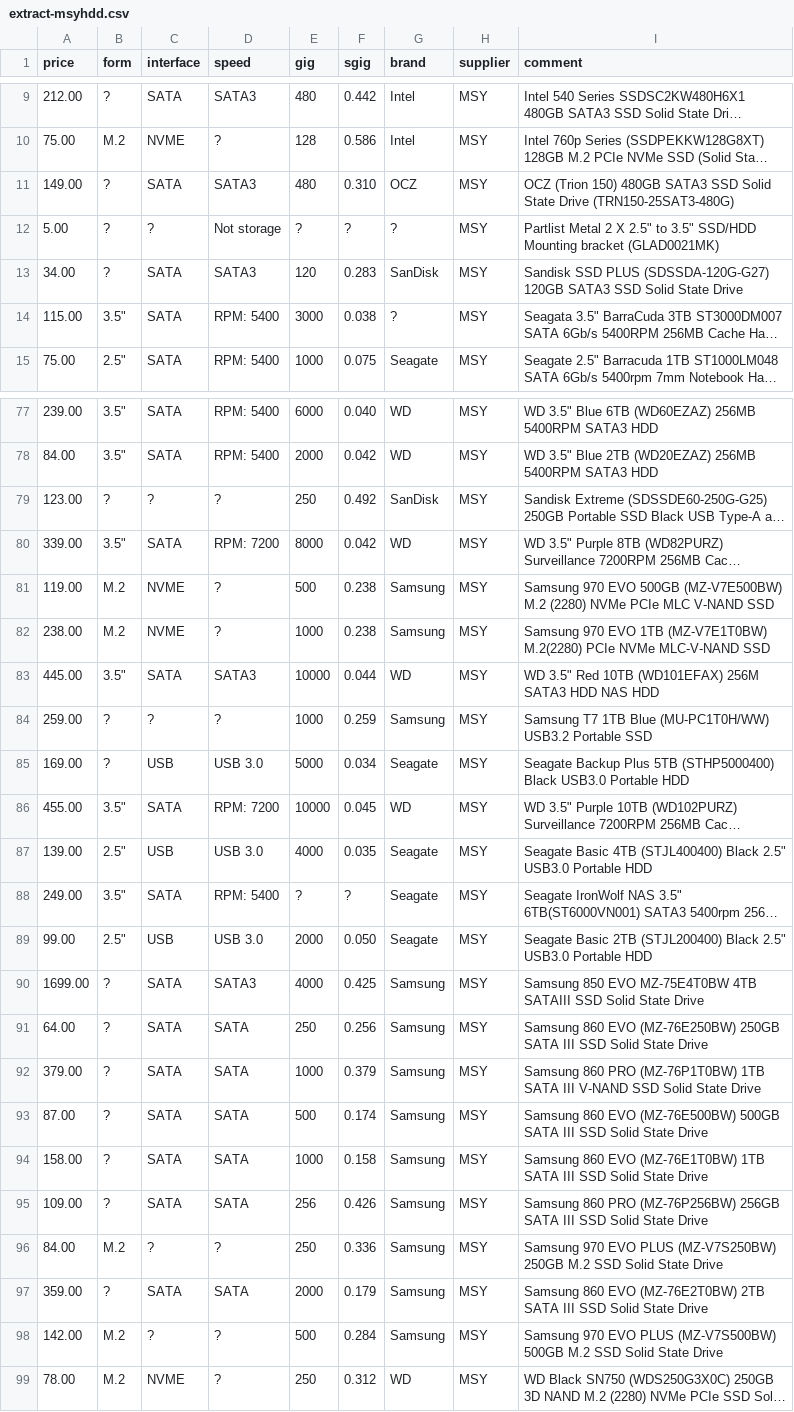
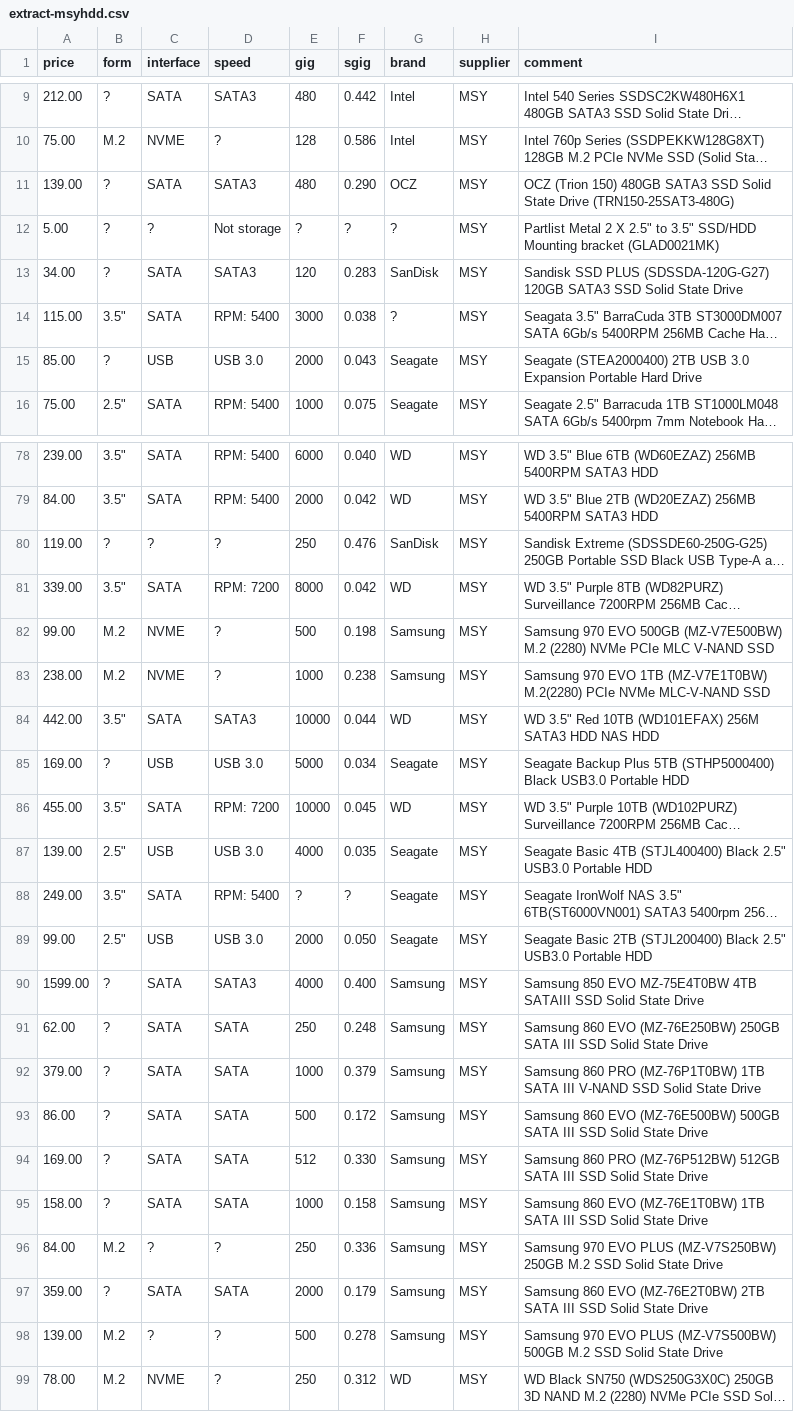
Before and after one commit to hamishcoleman/scrape-storage-prices, a CSV file: extract-msyhdd.csv, drawn as a sheet; only a part is shown, gaps mark what is left out; long unchanged cells end in …; removed rows and columns are numbered as before the commit, all else as after; the diff covers the shown part only; the diff names each change by its address in the sheet, - before the commit and + after, or states it on an @@ line.

```diff
--- a/extract-msyhdd.csv
+++ b/extract-msyhdd.csv
-A11 (price): 149.00
+A11 (price): 139.00
-F11 (sgig): 0.310
+F11 (sgig): 0.290
+row 15: 85.00 | ? | USB | USB 3.0 | 2000 | 0.043 | Seagate | MSY | Seagate (STEA2000400) 2TB USB 3.0 Expansion Portable Hard Drive
-A80 (price): 123.00
+A80 (price): 119.00
-F80 (sgig): 0.492
+F80 (sgig): 0.476
-A82 (price): 119.00
+A82 (price): 99.00
-F82 (sgig): 0.238
+F82 (sgig): 0.198
-A84 (price): 445.00
+A84 (price): 442.00
-row 84: 259.00 | ? | ? | ? | 1000 | 0.259 | Samsung | MSY | Samsung T7 1TB Blue (MU-PC1T0H/WW) USB3.2 Portable SSD
-A90 (price): 1699.00
+A90 (price): 1599.00
-F90 (sgig): 0.425
+F90 (sgig): 0.400
-A91 (price): 64.00
+A91 (price): 62.00
-F91 (sgig): 0.256
+F91 (sgig): 0.248
-A93 (price): 87.00
+A93 (price): 86.00
-F93 (sgig): 0.174
+F93 (sgig): 0.172
+row 94: 169.00 | ? | SATA | SATA | 512 | 0.330 | Samsung | MSY | Samsung 860 PRO (MZ-76P512BW) 512GB SATA III SSD Solid State Drive
-row 95: 109.00 | ? | SATA | SATA | 256 | 0.426 | Samsung | MSY | Samsung 860 PRO (MZ-76P256BW) 256GB SATA III SSD Solid State Drive
-A98 (price): 142.00
+A98 (price): 139.00
-F98 (sgig): 0.284
+F98 (sgig): 0.278
```
Also changed, not shown: 16 edited cells elsewhere in this file, extract-cplstorage.csv, 27 other files.
